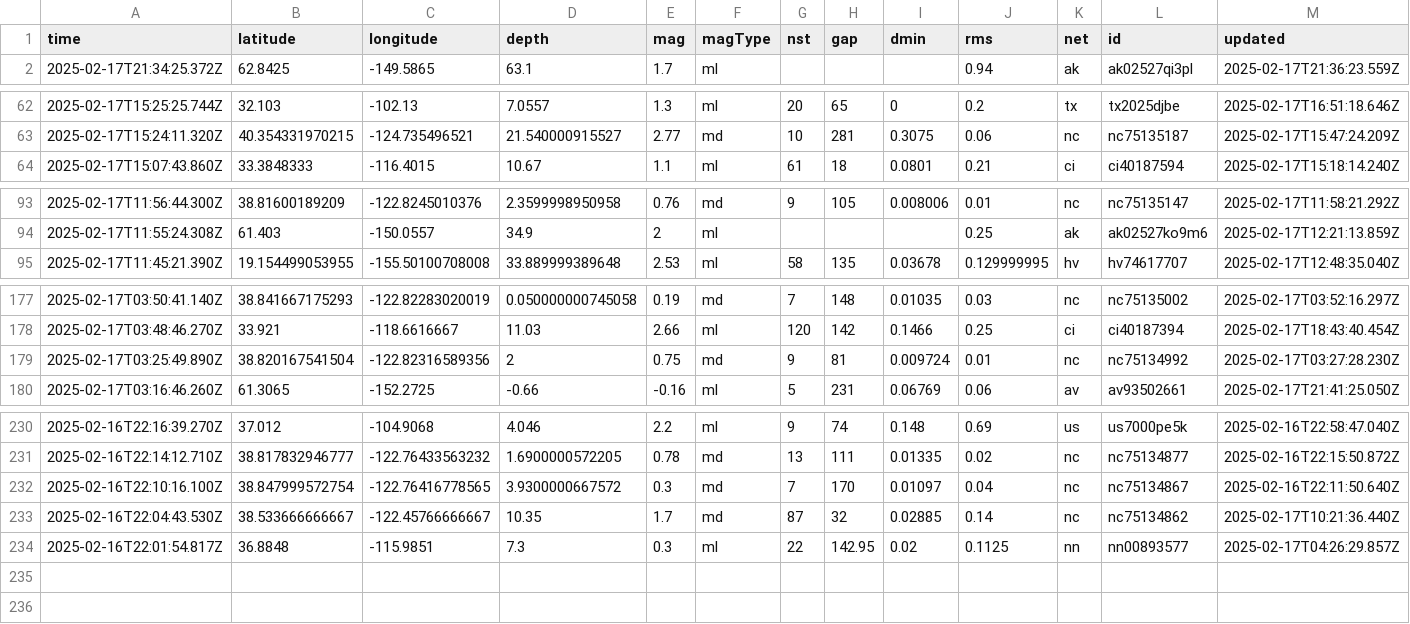
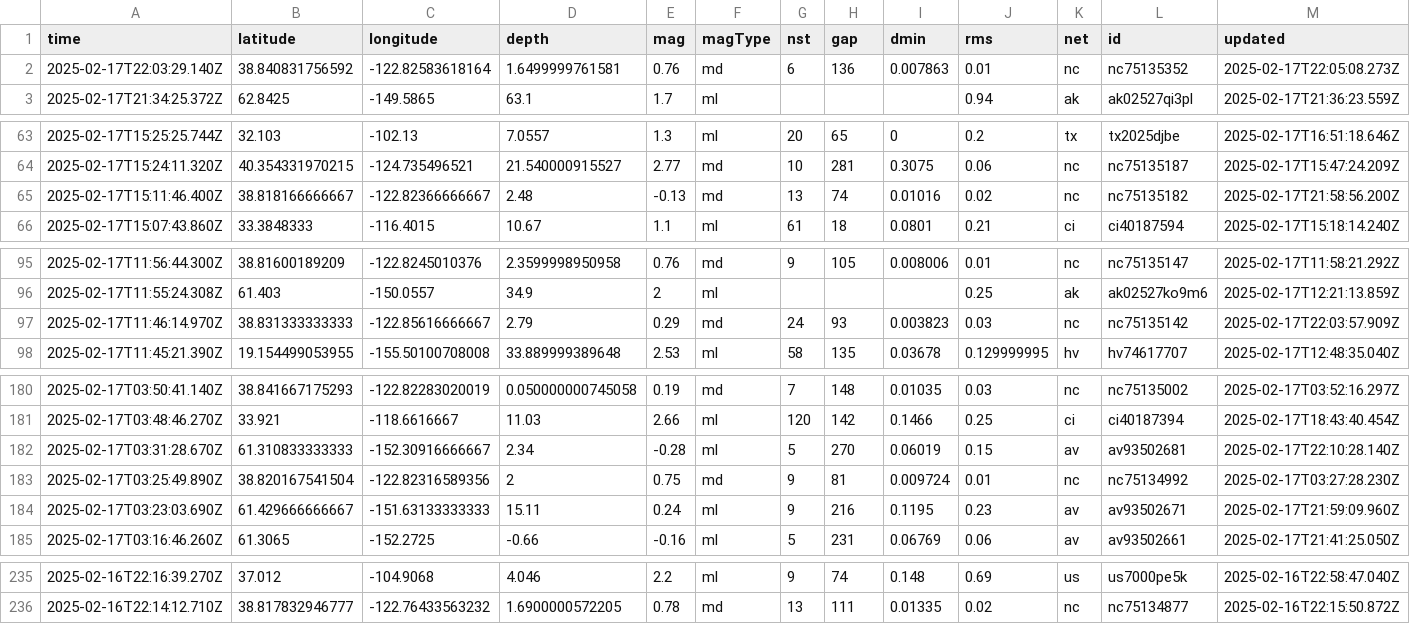
Before and after one commit to rafaelmatsuyama/FIAP-2025-ABDR-StreamProcessingPipelines, a CSV file: usgs_current.csv, drawn as a sheet; only a part is shown, gaps mark what is left out; removed rows and columns are numbered as before the commit, all else as after; rows hold the shown columns only; the diff covers the shown part only; the diff names each change by its address in the sheet, - before the commit and + after, or states it on an @@ line.

```diff
--- a/usgs_current.csv
+++ b/usgs_current.csv
+row 2: 2025-02-17T22:03:29.140Z | 38.840831756592 | -122.82583618164 | 1.6499999761581 | 0.76 | md | 6 | 136 | 0.007863 | 0.01 | nc | nc75135352 | 2025-02-17T22:05:08.273Z
+row 65: 2025-02-17T15:11:46.400Z | 38.818166666667 | -122.82366666667 | 2.48 | -0.13 | md | 13 | 74 | 0.01016 | 0.02 | nc | nc75135182 | 2025-02-17T21:58:56.200Z
+row 97: 2025-02-17T11:46:14.970Z | 38.831333333333 | -122.85616666667 | 2.79 | 0.29 | md | 24 | 93 | 0.003823 | 0.03 | nc | nc75135142 | 2025-02-17T22:03:57.909Z
+row 182: 2025-02-17T03:31:28.670Z | 61.310833333333 | -152.30916666667 | 2.34 | -0.28 | ml | 5 | 270 | 0.06019 | 0.15 | av | av93502681 | 2025-02-17T22:10:28.140Z
+row 184: 2025-02-17T03:23:03.690Z | 61.429666666667 | -151.63133333333 | 15.11 | 0.24 | ml | 9 | 216 | 0.1195 | 0.23 | av | av93502671 | 2025-02-17T21:59:09.960Z
-row 232: 2025-02-16T22:10:16.100Z | 38.847999572754 | -122.76416778565 | 3.9300000667572 | 0.3 | md | 7 | 170 | 0.01097 | 0.04 | nc | nc75134867 | 2025-02-16T22:11:50.640Z
-row 233: 2025-02-16T22:04:43.530Z | 38.533666666667 | -122.45766666667 | 10.35 | 1.7 | md | 87 | 32 | 0.02885 | 0.14 | nc | nc75134862 | 2025-02-17T10:21:36.440Z
-row 234: 2025-02-16T22:01:54.817Z | 36.8848 | -115.9851 | 7.3 | 0.3 | ml | 22 | 142.95 | 0.02 | 0.1125 | nn | nn00893577 | 2025-02-17T04:26:29.857Z
```
Also changed, not shown: 1 edited cell elsewhere in this file, usgs_main.csv.
